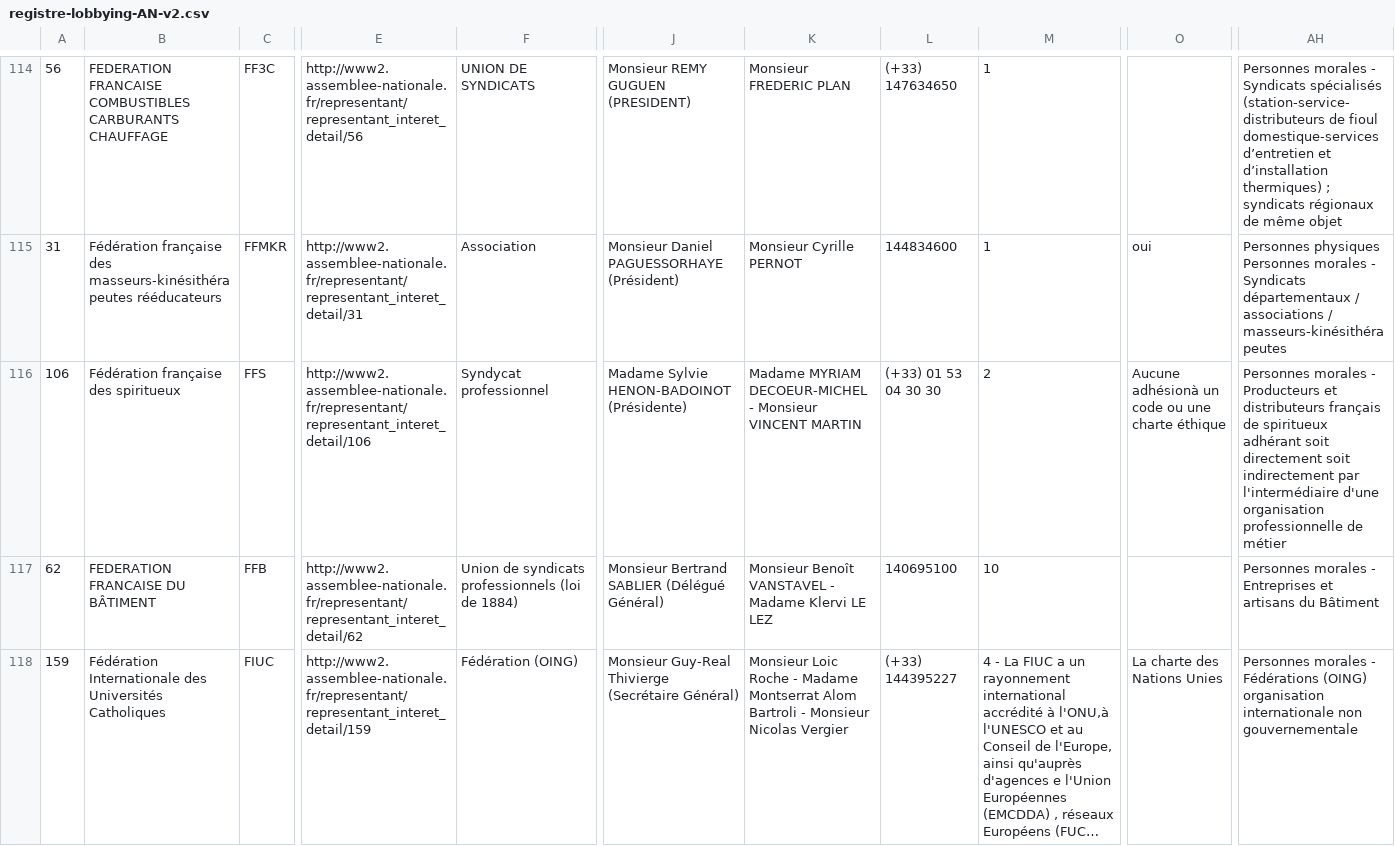
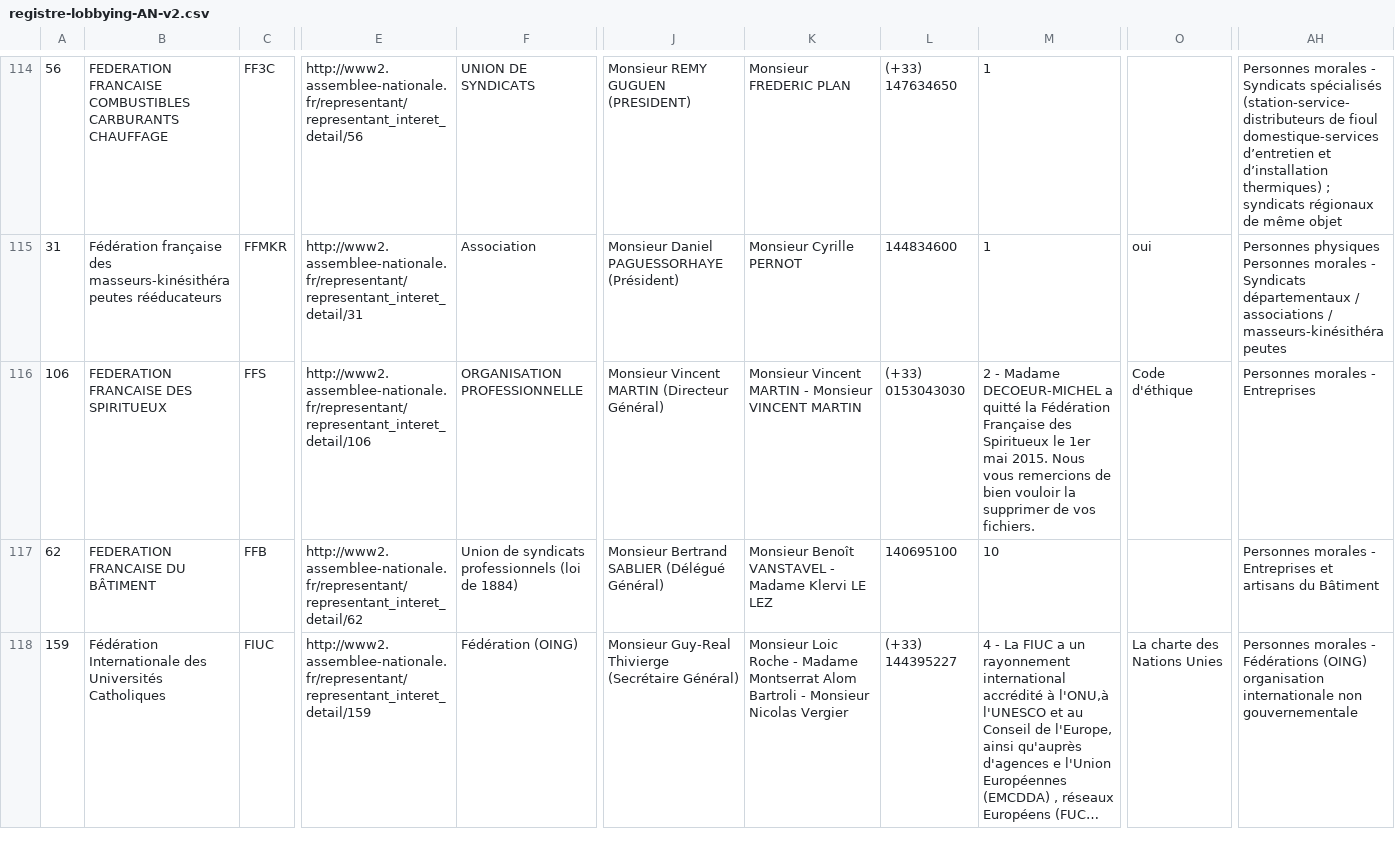
Before and after one commit to regardscitoyens/registres-lobbying, a CSV file: data/registre-lobbying-AN-v2.csv, drawn as a sheet; only a part is shown, gaps mark what is left out; long unchanged cells end in …; the diff covers the shown part only; the diff names each change by its address in the sheet, - before the commit and + after, or states it on an @@ line.

Commit message:
update registre AN

```diff
--- a/data/registre-lobbying-AN-v2.csv
+++ b/data/registre-lobbying-AN-v2.csv
-B116: Fédération française des spiritueux
+B116: FEDERATION FRANCAISE DES SPIRITUEUX
-F116: Syndycat professionnel
+F116: ORGANISATION PROFESSIONNELLE
-J116: Madame Sylvie HENON-BADOINOT (Présidente)
+J116: Monsieur Vincent MARTIN (Directeur Général)
-K116: Madame MYRIAM DECOEUR-MICHEL - Monsieur…
+K116: Monsieur Vincent MARTIN - Monsieur…
-L116: (+33) 01 53 04 30 30
+L116: (+33) 0153043030
-M116: 2
+M116: 2 - Madame DECOEUR-MICHEL a quitté la Fédération Française des Spiritueux le 1er mai 2015. Nous vous remercions de bien vouloir la supprimer de vos fichiers.
-O116: Aucune adhésionà un code ou une charte éthique
+O116: Code d'éthique
-AH116: …morales - Producteurs et distributeurs français de spiritueux adhérant soit directement soit indirectement par l'intermédiaire d'une organisation professionnelle de métier
+AH116: …morales - Entreprises
```
Also changed, not shown: 3 edited cells elsewhere in this file, 2 other files.
